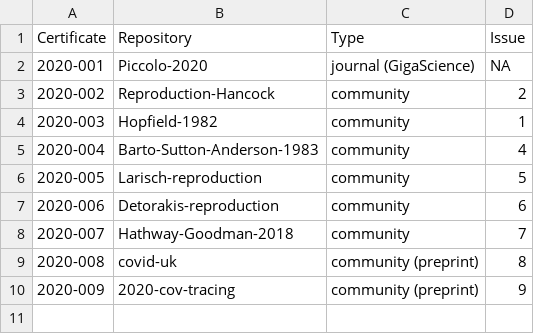
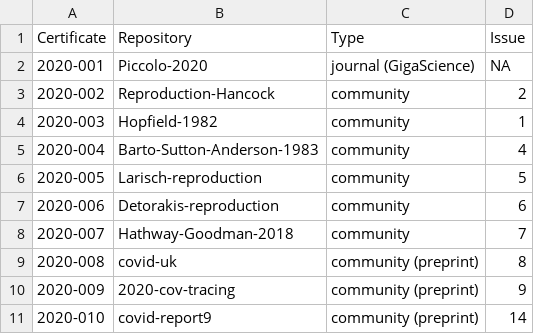
Before and after one commit to codecheckers/register, a CSV file: register.csv, drawn as a sheet.

Commit message:
New certificate: covid-report9

```diff
--- a/register.csv
+++ b/register.csv
@@ -10 +10,2 @@ Certificate,Repository,Type,Issue
 2020-009,2020-cov-tracing,community (preprint),9
+2020-010,covid-report9,community (preprint),14
```
